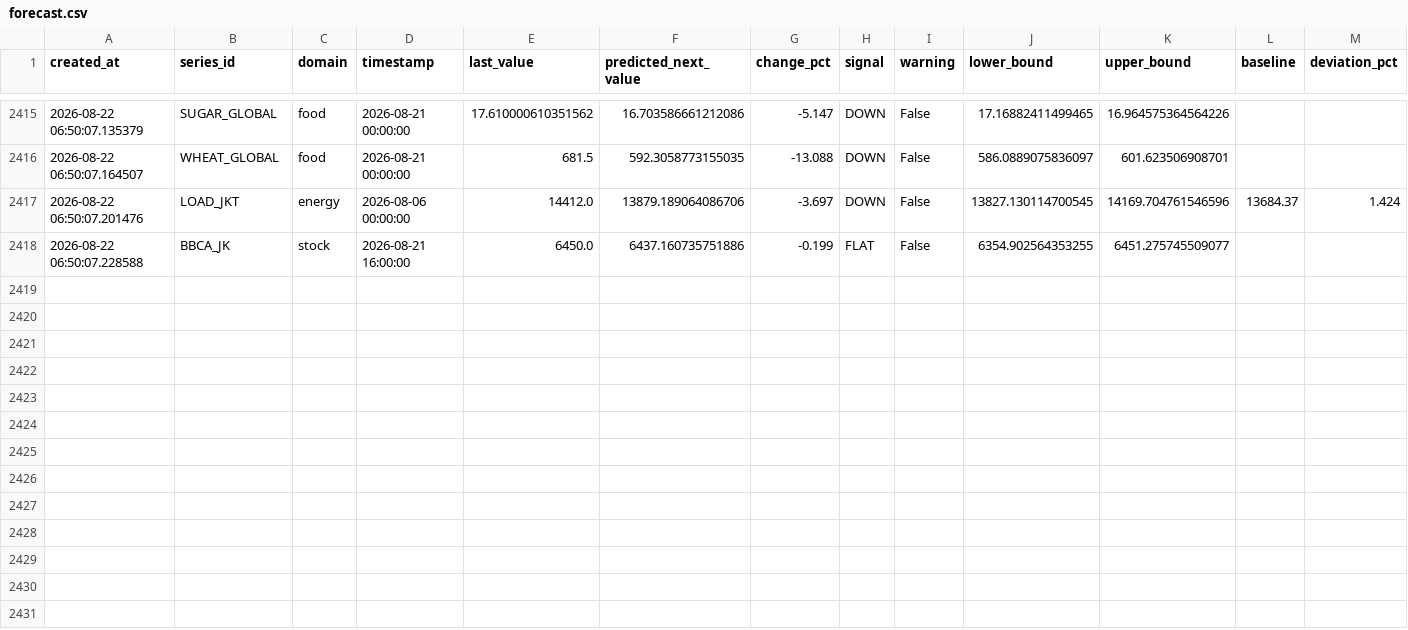
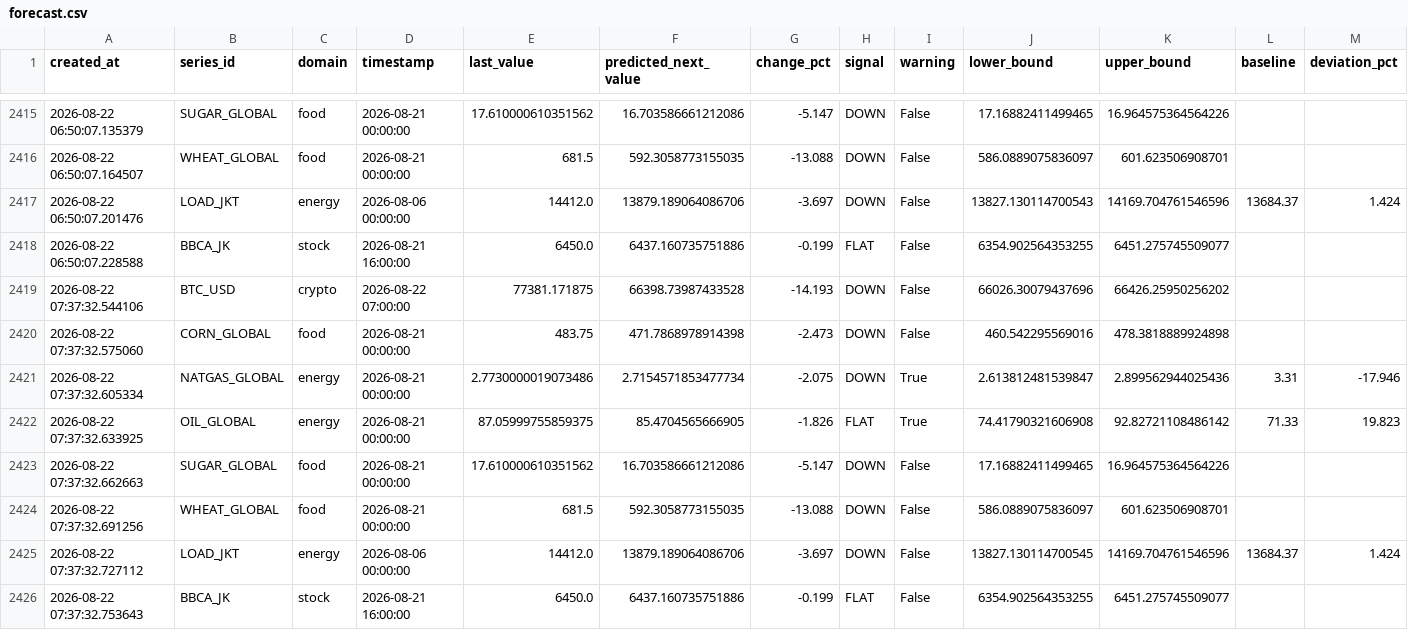
Before and after one commit to salimz-arch/tsf-market-analytics, a CSV file: data/forecasts/forecast.csv, drawn as a sheet; only a part is shown, gaps mark what is left out.

```diff
--- a/data/forecasts/forecast.csv
+++ b/data/forecasts/forecast.csv
@@ -2416,3 +2416,11 @@ created_at,series_id,domain,timestamp,last_value,predicted_next_value,change_pct
 2026-08-22 06:50:07.164507,WHEAT_GLOBAL,food,2026-08-21 00:00:00,681.5,592.3058773155035,-13.088,DOWN,False,586.0889075836097,601.623506908701,,
-2026-08-22 06:50:07.201476,LOAD_JKT,energy,2026-08-06 00:00:00,14412.0,13879.189064086706,-3.697,DOWN,False,13827.130114700545,14169.704761546596,13684.37,1.424
+2026-08-22 06:50:07.201476,LOAD_JKT,energy,2026-08-06 00:00:00,14412.0,13879.189064086706,-3.697,DOWN,False,13827.130114700543,14169.704761546596,13684.37,1.424
 2026-08-22 06:50:07.228588,BBCA_JK,stock,2026-08-21 16:00:00,6450.0,6437.160735751886,-0.199,FLAT,False,6354.902564353255,6451.275745509077,,
+2026-08-22 07:37:32.544106,BTC_USD,crypto,2026-08-22 07:00:00,77381.171875,66398.73987433528,-14.193,DOWN,False,66026.30079437696,66426.25950256202,,
+2026-08-22 07:37:32.575060,CORN_GLOBAL,food,2026-08-21 00:00:00,483.75,471.7868978914398,-2.473,DOWN,False,460.542295569016,478.3818889924898,,
+2026-08-22 07:37:32.605334,NATGAS_GLOBAL,energy,2026-08-21 00:00:00,2.7730000019073486,2.7154571853477734,-2.075,DOWN,True,2.613812481539847,2.899562944025436,3.31,-17.946
+2026-08-22 07:37:32.633925,OIL_GLOBAL,energy,2026-08-21 00:00:00,87.05999755859375,85.4704565666905,-1.826,FLAT,True,74.41790321606908,92.82721108486142,71.33,19.823
+2026-08-22 07:37:32.662663,SUGAR_GLOBAL,food,2026-08-21 00:00:00,17.610000610351562,16.703586661212086,-5.147,DOWN,False,17.16882411499465,16.964575364564226,,
+2026-08-22 07:37:32.691256,WHEAT_GLOBAL,food,2026-08-21 00:00:00,681.5,592.3058773155035,-13.088,DOWN,False,586.0889075836097,601.623506908701,,
+2026-08-22 07:37:32.727112,LOAD_JKT,energy,2026-08-06 00:00:00,14412.0,13879.189064086706,-3.697,DOWN,False,13827.130114700545,14169.704761546596,13684.37,1.424
+2026-08-22 07:37:32.753643,BBCA_JK,stock,2026-08-21 16:00:00,6450.0,6437.160735751886,-0.199,FLAT,False,6354.902564353255,6451.275745509077,,
```
Also changed, not shown: data/forecasts/conclusions.csv, data/forecasts/evaluation.csv, 6 other files.
